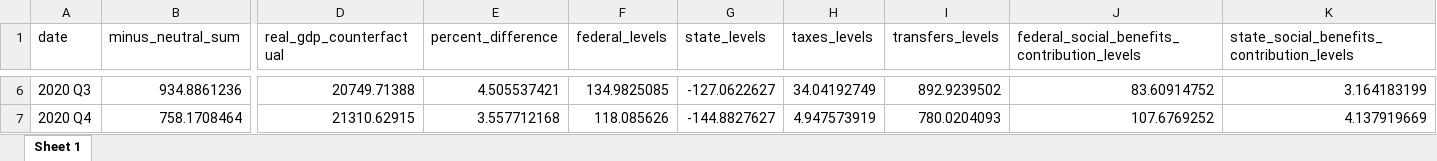
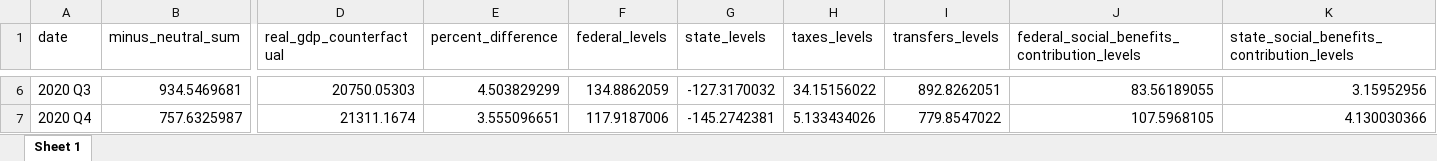
Before and after one commit to malcalakovalski/fim-pkg, an Excel workbook: fim_levels.xlsx, sheet Sheet 1, drawn as a sheet; only a part is shown, gaps mark what is left out; values as stored, in another font and other column widths than the file's, no borders; the diff covers the shown part only; the diff names each change by its address in the sheet, - before the commit and + after, or states it on an @@ line.

Commit message:
update to fim levels script

```diff
--- a/fim_levels.xlsx (sheet Sheet 1)
+++ b/fim_levels.xlsx (sheet Sheet 1)
-B6 (minus_neutral_sum): 934.8861236
+B6 (minus_neutral_sum): 934.5469681
-D6 (real_gdp_counterfactual): 20749.71388
+D6 (real_gdp_counterfactual): 20750.05303
-E6 (percent_difference): 4.505537421
+E6 (percent_difference): 4.503829299
-F6 (federal_levels): 134.9825085
+F6 (federal_levels): 134.8862059
-G6 (state_levels): -127.0622627
+G6 (state_levels): -127.3170032
-H6 (taxes_levels): 34.04192749
+H6 (taxes_levels): 34.15156022
-I6 (transfers_levels): 892.9239502
+I6 (transfers_levels): 892.8262051
-J6: 83.60914752
+J6: 83.56189055
-K6: 3.164183199
+K6: 3.15952956
-B7 (minus_neutral_sum): 758.1708464
+B7 (minus_neutral_sum): 757.6325987
-D7 (real_gdp_counterfactual): 21310.62915
+D7 (real_gdp_counterfactual): 21311.1674
-E7 (percent_difference): 3.557712168
+E7 (percent_difference): 3.555096651
-F7 (federal_levels): 118.085626
+F7 (federal_levels): 117.9187006
-G7 (state_levels): -144.8827627
+G7 (state_levels): -145.2742381
-H7 (taxes_levels): 4.947573919
+H7 (taxes_levels): 5.133434026
-I7 (transfers_levels): 780.0204093
+I7 (transfers_levels): 779.8547022
-J7: 107.6769252
+J7: 107.5968105
-K7: 4.137919669
+K7: 4.130030366
```
Also changed, not shown: 369 edited cells elsewhere in this sheet, shiny/cache/forecast.xlsx, 14 other files.
